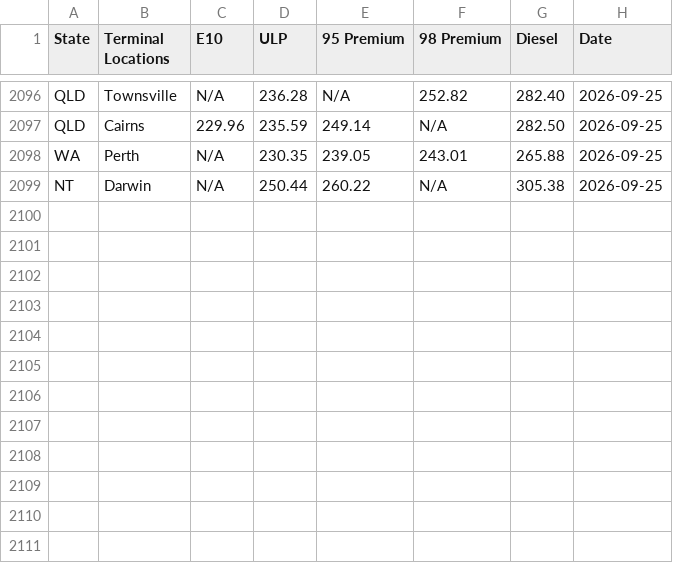
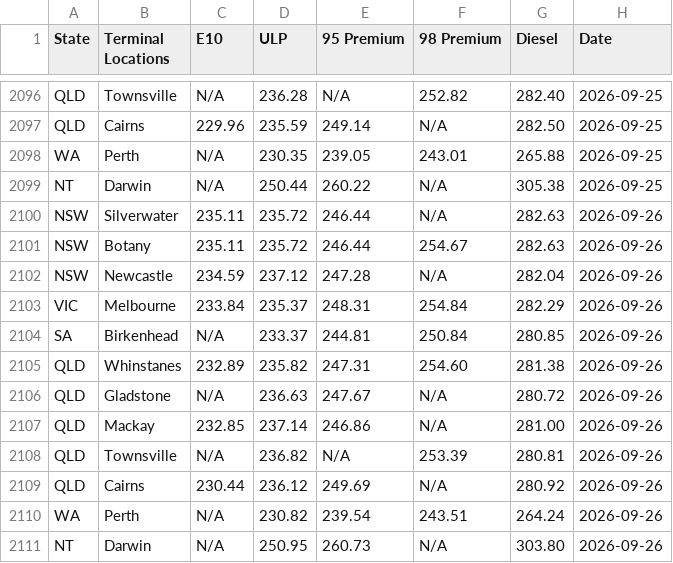
Before and after one commit to nwbort/tgp-mobil, a CSV file: tgp-mobil-history.csv, drawn as a sheet; only a part is shown, gaps mark what is left out.

```diff
--- a/tgp-mobil-history.csv
+++ b/tgp-mobil-history.csv
@@ -2099 +2099,13 @@ WA,Perth,N/A,230.35,239.05,243.01,265.88,2026-09-25
 NT,Darwin,N/A,250.44,260.22,N/A,305.38,2026-09-25
+NSW,Silverwater,235.11,235.72,246.44,N/A,282.63,2026-09-26
+NSW,Botany,235.11,235.72,246.44,254.67,282.63,2026-09-26
+NSW,Newcastle,234.59,237.12,247.28,N/A,282.04,2026-09-26
+VIC,Melbourne,233.84,235.37,248.31,254.84,282.29,2026-09-26
+SA,Birkenhead,N/A,233.37,244.81,250.84,280.85,2026-09-26
+QLD,Whinstanes,232.89,235.82,247.31,254.60,281.38,2026-09-26
+QLD,Gladstone,N/A,236.63,247.67,N/A,280.72,2026-09-26
+QLD,Mackay,232.85,237.14,246.86,N/A,281.00,2026-09-26
+QLD,Townsville,N/A,236.82,N/A,253.39,280.81,2026-09-26
+QLD,Cairns,230.44,236.12,249.69,N/A,280.92,2026-09-26
+WA,Perth,N/A,230.82,239.54,243.51,264.24,2026-09-26
+NT,Darwin,N/A,250.95,260.73,N/A,303.80,2026-09-26
```
Also changed, not shown: tgp_data.csv, 2 other files.
